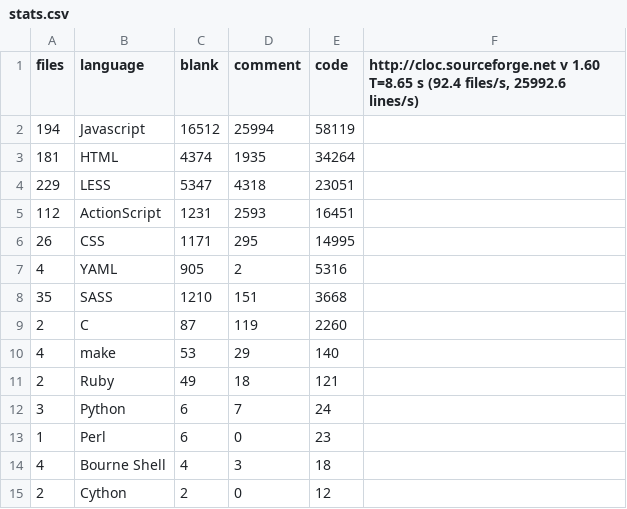
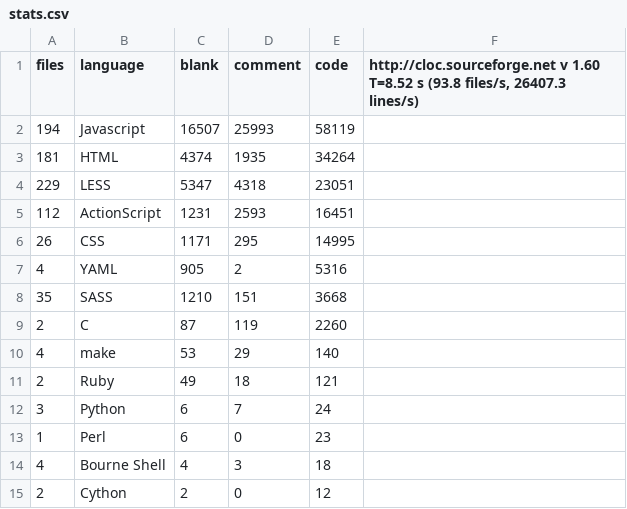
Before and after one commit to alexjstubbs/8bit.cloud-client, a CSV file: stats.csv, drawn as a sheet.

```diff
--- a/stats.csv
+++ b/stats.csv
@@ -1,3 +1,3 @@
-files,language,blank,comment,code,"http://cloc.sourceforge.net v 1.60  T=8.65 s (92.4 files/s, 25992.6 lines/s)"
-194,Javascript,16512,25994,58119
+files,language,blank,comment,code,"http://cloc.sourceforge.net v 1.60  T=8.52 s (93.8 files/s, 26407.3 lines/s)"
+194,Javascript,16507,25993,58119
 181,HTML,4374,1935,34264
```
Also changed, not shown: 4 other files.
